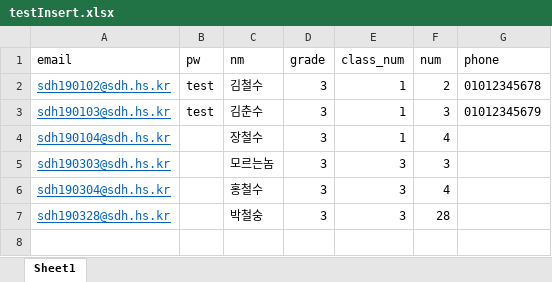
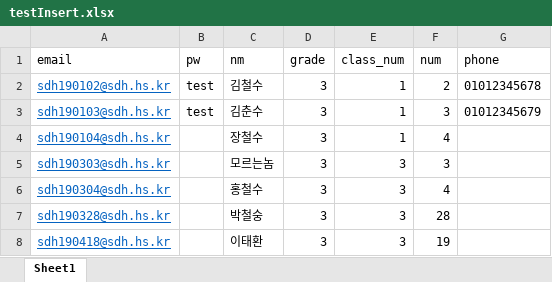
Before and after one commit to dokdogalmaegi/OP_Admin, an Excel workbook: OpaProject/excel/testInsert.xlsx, sheet Sheet1, drawn as a sheet; values as stored, in another font and other column widths than the file's, no borders; the diff names each change by its address in the sheet, - before the commit and + after, or states it on an @@ line.

```diff
--- a/OpaProject/excel/testInsert.xlsx (sheet Sheet1)
+++ b/OpaProject/excel/testInsert.xlsx (sheet Sheet1)
+row 8: sdh190418@sdh.hs.kr |  | 이태환 | 3 | 3 | 19
```
Also changed, not shown: 2 other files.
